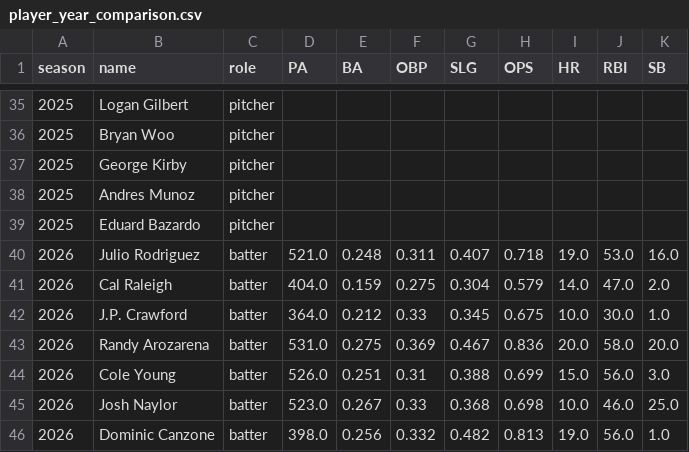
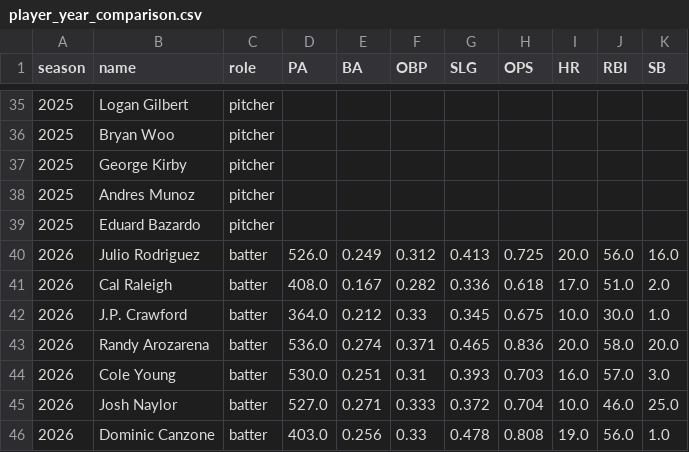
Before and after one commit to gspilk/MLB-Project, a CSV file: player_year_comparison.csv, drawn as a sheet; only a part is shown, gaps mark what is left out; the diff covers the shown part only; the diff names each change by its address in the sheet, - before the commit and + after, or states it on an @@ line.

```diff
--- a/player_year_comparison.csv
+++ b/player_year_comparison.csv
-D40 (PA): 521.0
+D40 (PA): 526.0
-E40 (BA): 0.248
+E40 (BA): 0.249
-F40 (OBP): 0.311
+F40 (OBP): 0.312
-G40 (SLG): 0.407
+G40 (SLG): 0.413
-H40 (OPS): 0.718
+H40 (OPS): 0.725
-I40 (HR): 19.0
+I40 (HR): 20.0
-J40 (RBI): 53.0
+J40 (RBI): 56.0
-D41 (PA): 404.0
+D41 (PA): 408.0
-E41 (BA): 0.159
+E41 (BA): 0.167
-F41 (OBP): 0.275
+F41 (OBP): 0.282
-G41 (SLG): 0.304
+G41 (SLG): 0.336
-H41 (OPS): 0.579
+H41 (OPS): 0.618
-I41 (HR): 14.0
+I41 (HR): 17.0
-J41 (RBI): 47.0
+J41 (RBI): 51.0
-D43 (PA): 531.0
+D43 (PA): 536.0
-E43 (BA): 0.275
+E43 (BA): 0.274
-F43 (OBP): 0.369
+F43 (OBP): 0.371
-G43 (SLG): 0.467
+G43 (SLG): 0.465
-D44 (PA): 526.0
+D44 (PA): 530.0
-G44 (SLG): 0.388
+G44 (SLG): 0.393
-H44 (OPS): 0.699
+H44 (OPS): 0.703
-I44 (HR): 15.0
+I44 (HR): 16.0
-J44 (RBI): 56.0
+J44 (RBI): 57.0
-D45 (PA): 523.0
+D45 (PA): 527.0
-E45 (BA): 0.267
+E45 (BA): 0.271
-F45 (OBP): 0.33
+F45 (OBP): 0.333
-G45 (SLG): 0.368
+G45 (SLG): 0.372
-H45 (OPS): 0.698
+H45 (OPS): 0.704
-D46 (PA): 398.0
+D46 (PA): 403.0
-F46 (OBP): 0.332
+F46 (OBP): 0.33
-G46 (SLG): 0.482
+G46 (SLG): 0.478
-H46 (OPS): 0.813
+H46 (OPS): 0.808
```
Also changed, not shown: 7 edited cells elsewhere in this file, multi_year_comparison.csv, 29 other files.
